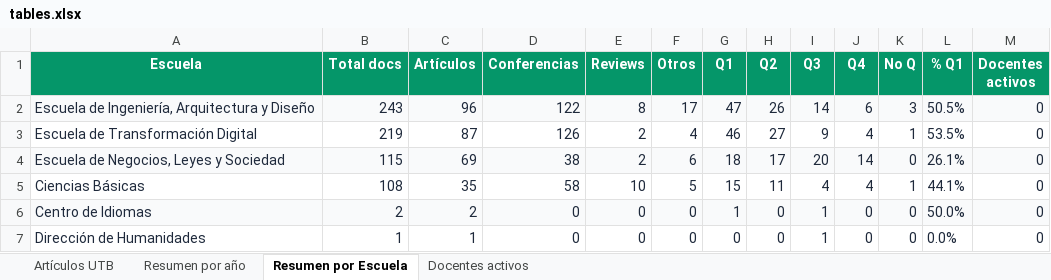
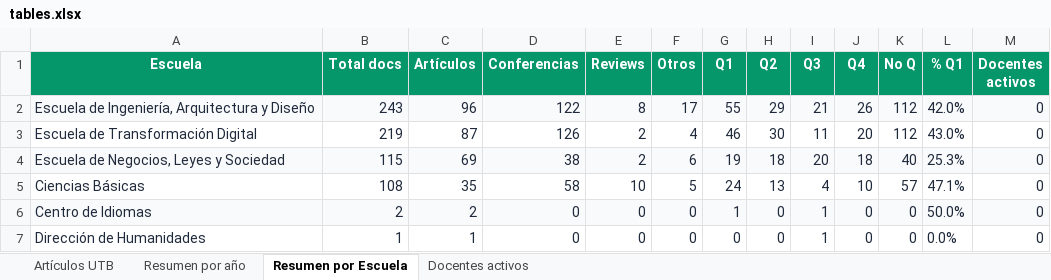
Before and after one commit to sierraporta/Scopus-Metrics-UTB, an Excel workbook: tables.xlsx, sheet Resumen por Escuela, drawn as a sheet; values as stored, in another font and other column widths than the file's, no borders; the diff names each change by its address in the sheet, - before the commit and + after, or states it on an @@ line.

```diff
--- a/tables.xlsx (sheet Resumen por Escuela)
+++ b/tables.xlsx (sheet Resumen por Escuela)
-G2 (Q1): 47
+G2 (Q1): 55
-H2 (Q2): 26
+H2 (Q2): 29
-I2 (Q3): 14
+I2 (Q3): 21
-J2 (Q4): 6
+J2 (Q4): 26
-K2 (No Q): 3
+K2 (No Q): 112
-L2 (% Q1): 50.5%
+L2 (% Q1): 42.0%
-H3 (Q2): 27
+H3 (Q2): 30
-I3 (Q3): 9
+I3 (Q3): 11
-J3 (Q4): 4
+J3 (Q4): 20
-K3 (No Q): 1
+K3 (No Q): 112
-L3 (% Q1): 53.5%
+L3 (% Q1): 43.0%
-G4 (Q1): 18
+G4 (Q1): 19
-H4 (Q2): 17
+H4 (Q2): 18
-J4 (Q4): 14
+J4 (Q4): 18
-K4 (No Q): 0
+K4 (No Q): 40
-L4 (% Q1): 26.1%
+L4 (% Q1): 25.3%
-G5 (Q1): 15
+G5 (Q1): 24
-H5 (Q2): 11
+H5 (Q2): 13
-J5 (Q4): 4
+J5 (Q4): 10
-K5 (No Q): 1
+K5 (No Q): 57
-L5 (% Q1): 44.1%
+L5 (% Q1): 47.1%
```
Also changed, not shown: sheet Docentes activos, autores_pivot_cuartiles.xlsx, 1 other file.
